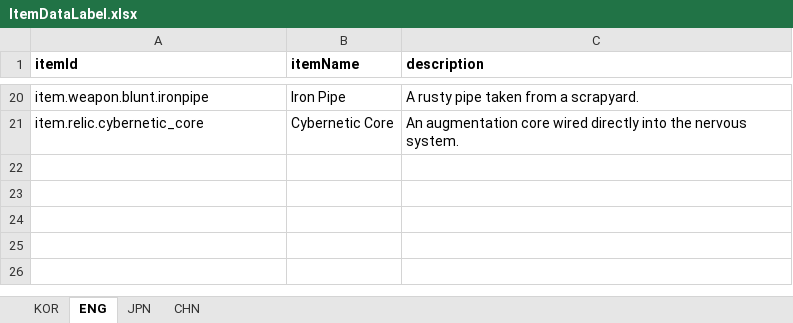
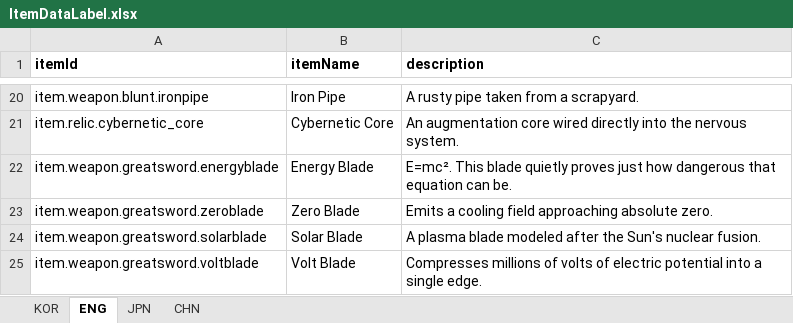
Before and after one commit to jolab4723/Project2, an Excel workbook: Assets/Resources/DataFiles/ItemData/1. ExcelFile/ItemDataLabel.xlsx, sheet ENG, drawn as a sheet; only a part is shown, gaps mark what is left out; values as stored, in another font and other column widths than the file's, no borders; the diff names each change by its address in the sheet, - before the commit and + after, or states it on an @@ line.

```diff
--- a/Assets/Resources/DataFiles/ItemData/1. ExcelFile/ItemDataLabel.xlsx (sheet ENG)
+++ b/Assets/Resources/DataFiles/ItemData/1. ExcelFile/ItemDataLabel.xlsx (sheet ENG)
+row 22: item.weapon.greatsword.energyblade | Energy Blade | E=mc². This blade quietly proves just how dangerous that equation can be.
+row 23: item.weapon.greatsword.zeroblade | Zero Blade | Emits a cooling field approaching absolute zero.
+row 24: item.weapon.greatsword.solarblade | Solar Blade | A plasma blade modeled after the Sun's nuclear fusion.
+row 25: item.weapon.greatsword.voltblade | Volt Blade | Compresses millions of volts of electric potential into a single edge.
```
Also changed, not shown: sheet CHN, sheet KOR, sheet JPN, Assets/Resources/DataFiles/ItemData/1. ExcelFile/ItemDataTable.xlsx, 30 other files.
